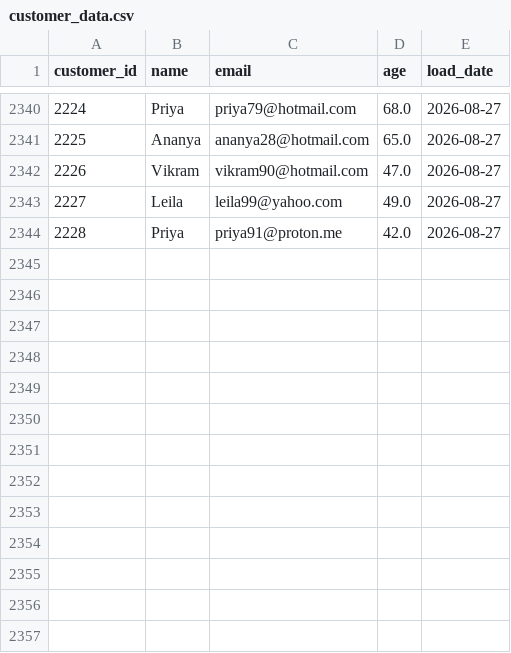
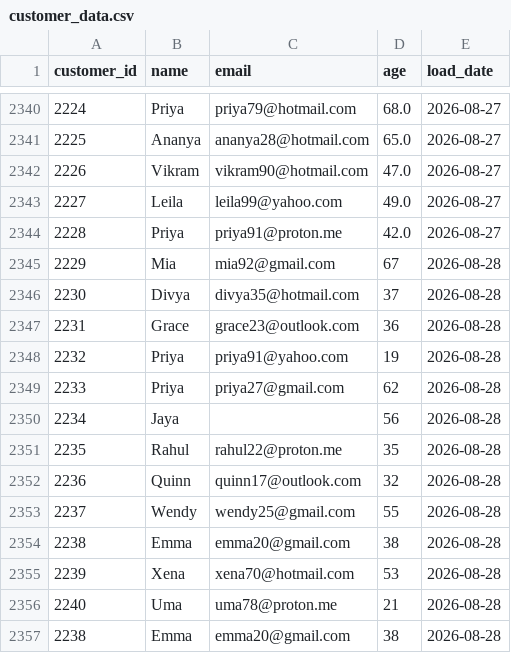
Before and after one commit to darshandharu/data-quality-monitoring-dashboard, a CSV file: raw_data/customer_data.csv, drawn as a sheet; only a part is shown, gaps mark what is left out; the diff names each change by its address in the sheet, - before the commit and + after, or states it on an @@ line.

```diff
--- a/raw_data/customer_data.csv
+++ b/raw_data/customer_data.csv
+row 2345: 2229 | Mia | mia92@gmail.com | 67 | 2026-08-28
+row 2346: 2230 | Divya | divya35@hotmail.com | 37 | 2026-08-28
+row 2347: 2231 | Grace | grace23@outlook.com | 36 | 2026-08-28
+row 2348: 2232 | Priya | priya91@yahoo.com | 19 | 2026-08-28
+row 2349: 2233 | Priya | priya27@gmail.com | 62 | 2026-08-28
+row 2350: 2234 | Jaya |  | 56 | 2026-08-28
+row 2351: 2235 | Rahul | rahul22@proton.me | 35 | 2026-08-28
+row 2352: 2236 | Quinn | quinn17@outlook.com | 32 | 2026-08-28
+row 2353: 2237 | Wendy | wendy25@gmail.com | 55 | 2026-08-28
+row 2354: 2238 | Emma | emma20@gmail.com | 38 | 2026-08-28
+row 2355: 2239 | Xena | xena70@hotmail.com | 53 | 2026-08-28
+row 2356: 2240 | Uma | uma78@proton.me | 21 | 2026-08-28
+row 2357: 2238 | Emma | emma20@gmail.com | 38 | 2026-08-28
```
Also changed, not shown: 4 other files.
